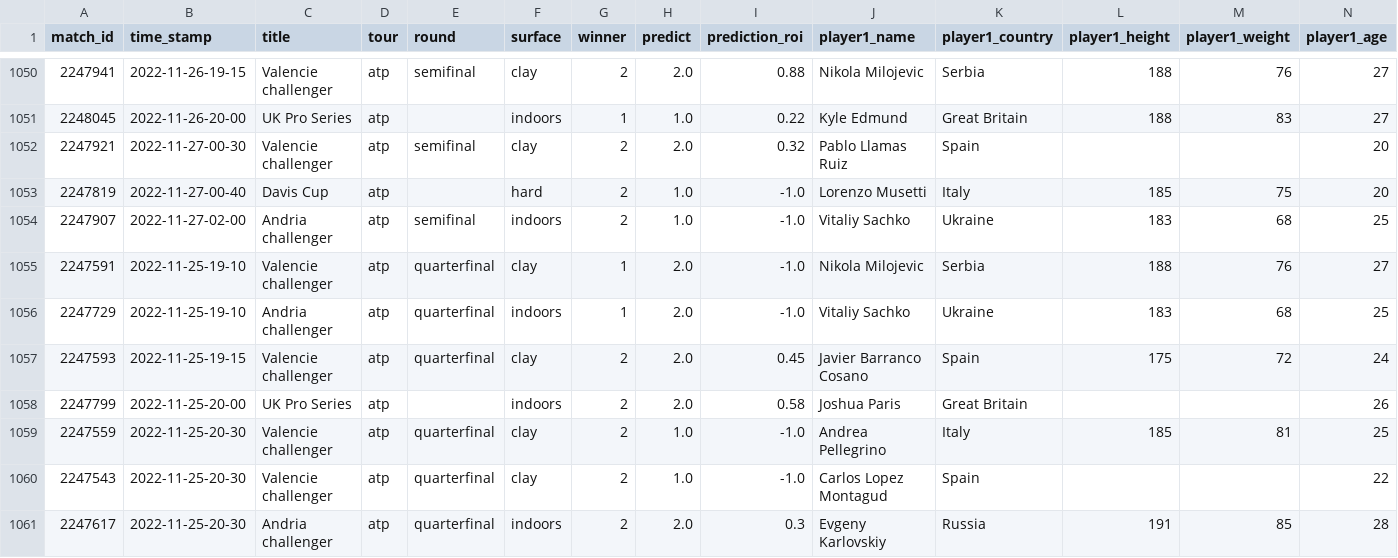
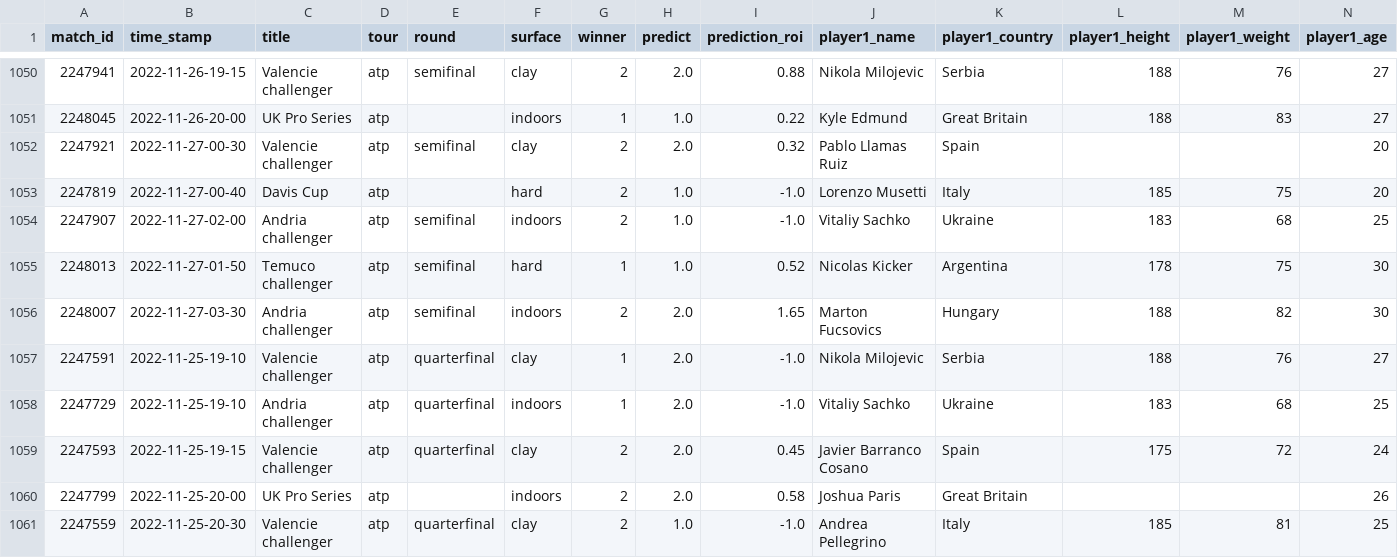
Before and after one commit to ebijun1007/tennis_all_tour_scraper, a CSV file: atp.csv, drawn as a sheet; only a part is shown, gaps mark what is left out; the shorter side is filled out with more unchanged rows; rows hold the shown columns only; the diff names each change by its address in the sheet, - before the commit and + after, or states it on an @@ line.

```diff
--- a/atp.csv
+++ b/atp.csv
+row 1055: 2248013 | 2022-11-27-01-50 | Temuco challenger | atp | semifinal | hard | 1 | 1.0 | 0.52 | Nicolas Kicker | Argentina | 178 | 75 | 30
+row 1056: 2248007 | 2022-11-27-03-30 | Andria challenger | atp | semifinal | indoors | 2 | 2.0 | 1.65 | Marton Fucsovics | Hungary | 188 | 82 | 30
```
Also changed, not shown: data/2022-11-26.csv, data/next_48_hours_match.csv, 3 other files.
